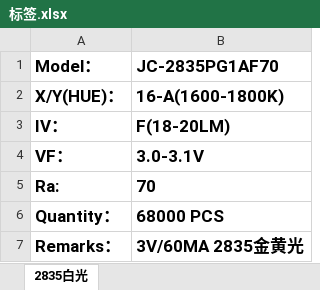
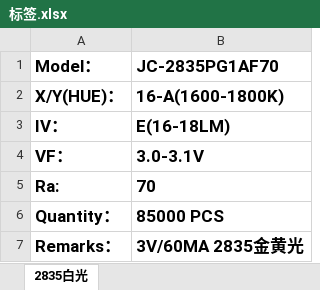
Before and after one commit to weinkym/zll, an Excel workbook: 季诚/成交客户/立早电子/标签.xlsx, sheet 2835白光, drawn as a sheet; values as stored, in another font and other column widths than the file's, no borders; the diff names each change by its address in the sheet, - before the commit and + after, or states it on an @@ line.

```diff
--- a/季诚/成交客户/立早电子/标签.xlsx (sheet 2835白光)
+++ b/季诚/成交客户/立早电子/标签.xlsx (sheet 2835白光)
-B3 (JC-2835PG1AF70): F(18-20LM)
+B3 (JC-2835PG1AF70): E(16-18LM)
-B6 (JC-2835PG1AF70): 68000 PCS
+B6 (JC-2835PG1AF70): 85000 PCS
```
Also changed, not shown: 季诚/成交客户/创台电子/创台标签.xlsx, 季诚/样品单.xlsx, 34 other files.
